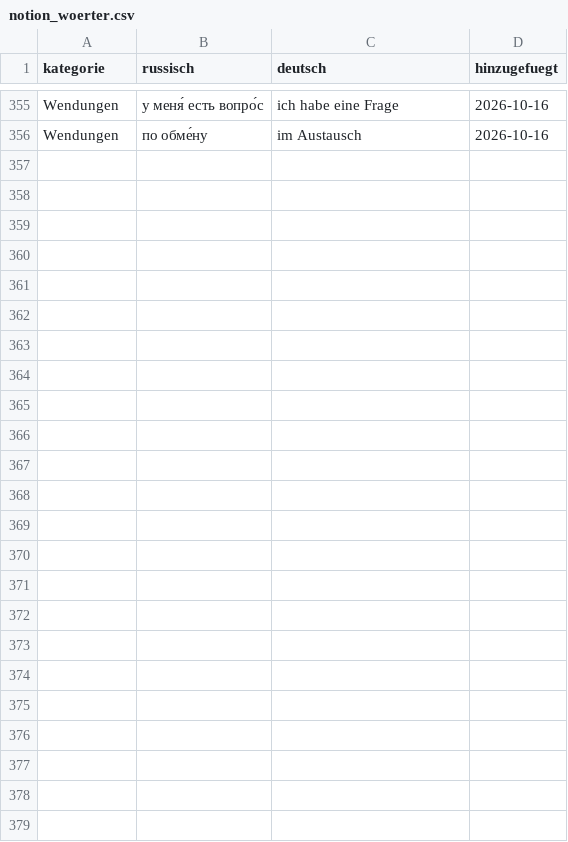
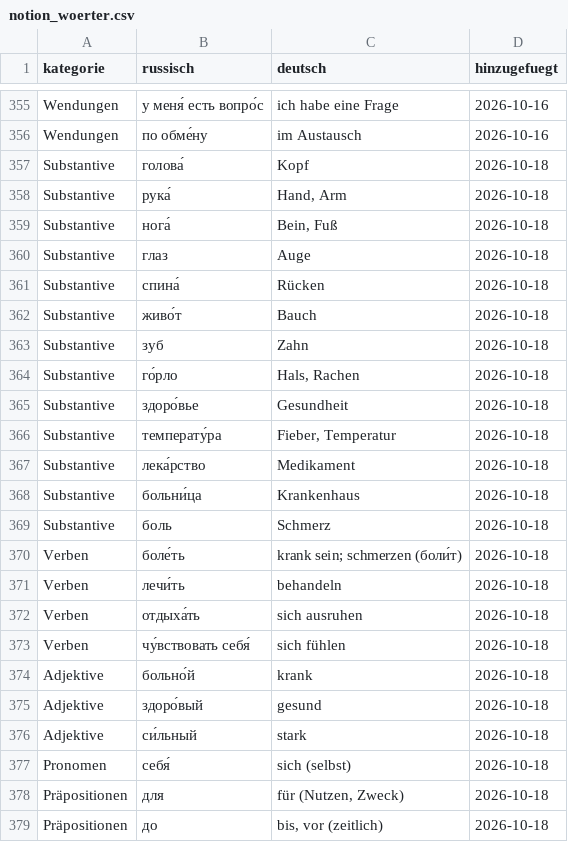
Before and after one commit to paulniggenaber/privjet, a CSV file: notion_woerter.csv, drawn as a sheet; only a part is shown, gaps mark what is left out; the diff names each change by its address in the sheet, - before the commit and + after, or states it on an @@ line.

```diff
--- a/notion_woerter.csv
+++ b/notion_woerter.csv
+row 357: Substantive | голова́ | Kopf | 2026-10-18
+row 358: Substantive | рука́ | Hand, Arm | 2026-10-18
+row 359: Substantive | нога́ | Bein, Fuß | 2026-10-18
+row 360: Substantive | глаз | Auge | 2026-10-18
+row 361: Substantive | спина́ | Rücken | 2026-10-18
+row 362: Substantive | живо́т | Bauch | 2026-10-18
+row 363: Substantive | зуб | Zahn | 2026-10-18
+row 364: Substantive | го́рло | Hals, Rachen | 2026-10-18
+row 365: Substantive | здоро́вье | Gesundheit | 2026-10-18
+row 366: Substantive | температу́ра | Fieber, Temperatur | 2026-10-18
+row 367: Substantive | лека́рство | Medikament | 2026-10-18
+row 368: Substantive | больни́ца | Krankenhaus | 2026-10-18
+row 369: Substantive | боль | Schmerz | 2026-10-18
+row 370: Verben | боле́ть | krank sein; schmerzen (боли́т) | 2026-10-18
+row 371: Verben | лечи́ть | behandeln | 2026-10-18
+row 372: Verben | отдыха́ть | sich ausruhen | 2026-10-18
+row 373: Verben | чу́вствовать себя́ | sich fühlen | 2026-10-18
+row 374: Adjektive | больно́й | krank | 2026-10-18
+row 375: Adjektive | здоро́вый | gesund | 2026-10-18
+row 376: Adjektive | си́льный | stark | 2026-10-18
+row 377: Pronomen | себя́ | sich (selbst) | 2026-10-18
+row 378: Präpositionen | для | für (Nutzen, Zweck) | 2026-10-18
+row 379: Präpositionen | до | bis, vor (zeitlich) | 2026-10-18
```
Also changed, not shown: 1 other file.
